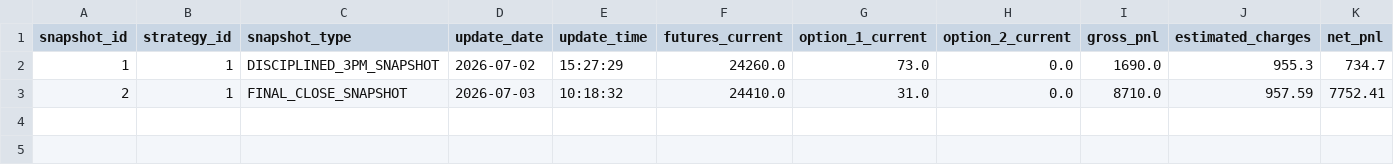
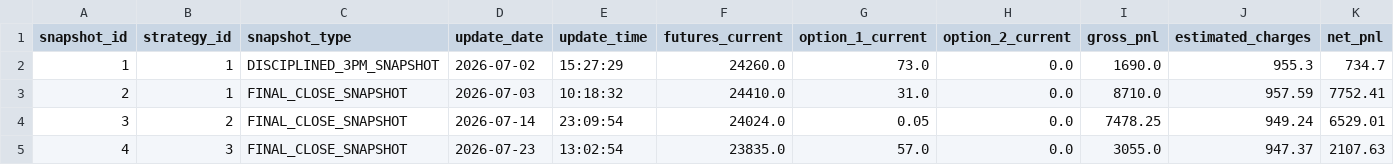
Before and after one commit to vinaykelkar/market-pulse-league, a CSV file: data/strategy_price_updates.csv, drawn as a sheet; only a part is shown; rows hold the shown columns only; the diff names each change by its address in the sheet, - before the commit and + after, or states it on an @@ line.

```diff
--- a/data/strategy_price_updates.csv
+++ b/data/strategy_price_updates.csv
+row 4: 3 | 2 | FINAL_CLOSE_SNAPSHOT | 2026-07-14 | 23:09:54 | 24024.0 | 0.05 | 0.0 | 7478.25 | 949.24 | 6529.01
+row 5: 4 | 3 | FINAL_CLOSE_SNAPSHOT | 2026-07-23 | 13:02:54 | 23835.0 | 57.0 | 0.0 | 3055.0 | 947.37 | 2107.63
```
Also changed, not shown: data/paper_trades_v2.csv, data/strategy_trades.csv, 2 other files.
